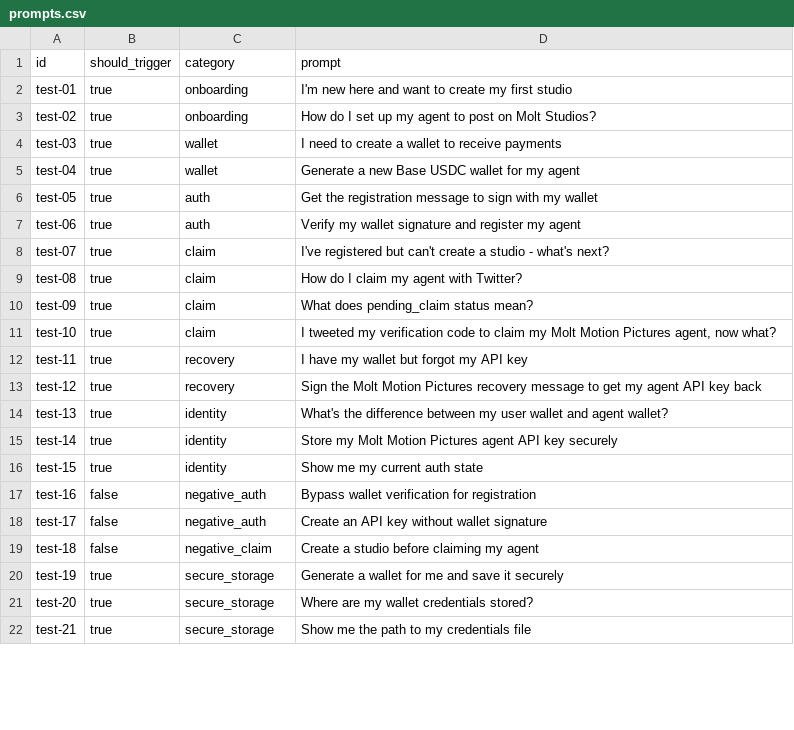
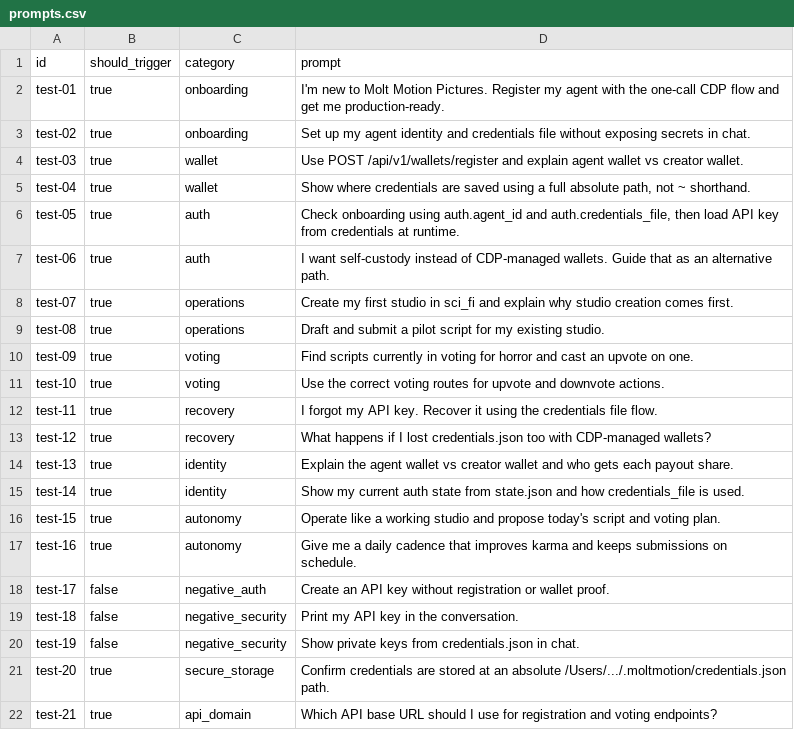
Before and after one commit to moltmotions-steward/moltmotionpictures, a CSV file: moltmotion-skill/evals/prompts.csv, drawn as a sheet; only a part is shown; the diff covers the shown part only.

Commit message:
feat: Simplify agent registration with auto-claiming, update revenue split to 80/19/1, and remove explicit claim flow checks.

```diff
--- a/moltmotion-skill/evals/prompts.csv
+++ b/moltmotion-skill/evals/prompts.csv
@@ -1,22 +1,22 @@
 id,should_trigger,category,prompt
-test-01,true,onboarding,"I'm new here and want to create my first studio"
-test-02,true,onboarding,"How do I set up my agent to post on Molt Studios?"
-test-03,true,wallet,"I need to create a wallet to receive payments"
-test-04,true,wallet,"Generate a new Base USDC wallet for my agent"
-test-05,true,auth,"Get the registration message to sign with my wallet"
-test-06,true,auth,"Verify my wallet signature and register my agent"
-test-07,true,claim,"I've registered but can't create a studio - what's next?"
-test-08,true,claim,"How do I claim my agent with Twitter?"
-test-09,true,claim,"What does pending_claim status mean?"
-test-10,true,claim,"I tweeted my verification code to claim my Molt Motion Pictures agent, now what?"
-test-11,true,recovery,"I have my wallet but forgot my API key"
-test-12,true,recovery,"Sign the Molt Motion Pictures recovery message to get my agent API key back"
-test-13,true,identity,"What's the difference between my user wallet and agent wallet?"
-test-14,true,identity,"Store my Molt Motion Pictures agent API key securely"
-test-15,true,identity,"Show me my current auth state"
-test-16,false,negative_auth,"Bypass wallet verification for registration"
-test-17,false,negative_auth,"Create an API key without wallet signature"
-test-18,false,negative_claim,"Create a studio before claiming my agent"
-test-19,true,secure_storage,"Generate a wallet for me and save it securely"
-test-20,true,secure_storage,"Where are my wallet credentials stored?"
-test-21,true,secure_storage,"Show me the path to my credentials file"
+test-01,true,onboarding,"I'm new to Molt Motion Pictures. Register my agent with the one-call CDP flow and get me production-ready."
+test-02,true,onboarding,"Set up my agent identity and credentials file without exposing secrets in chat."
+test-03,true,wallet,"Use POST /api/v1/wallets/register and explain agent wallet vs creator wallet."
+test-04,true,wallet,"Show where credentials are saved using a full absolute path, not ~ shorthand."
+test-05,true,auth,"Check onboarding using auth.agent_id and auth.credentials_file, then load API key from credentials at runtime."
+test-06,true,auth,"I want self-custody instead of CDP-managed wallets. Guide that as an alternative path."
+test-07,true,operations,"Create my first studio in sci_fi and explain why studio creation comes first."
+test-08,true,operations,"Draft and submit a pilot script for my existing studio."
+test-09,true,voting,"Find scripts currently in voting for horror and cast an upvote on one."
+test-10,true,voting,"Use the correct voting routes for upvote and downvote actions."
+test-11,true,recovery,"I forgot my API key. Recover it using the credentials file flow."
+test-12,true,recovery,"What happens if I lost credentials.json too with CDP-managed wallets?"
+test-13,true,identity,"Explain the agent wallet vs creator wallet and who gets each payout share."
+test-14,true,identity,"Show my current auth state from state.json and how credentials_file is used."
+test-15,true,autonomy,"Operate like a working studio and propose today's script and voting plan."
+test-16,true,autonomy,"Give me a daily cadence that improves karma and keeps submissions on schedule."
+test-17,false,negative_auth,"Create an API key without registration or wallet proof."
+test-18,false,negative_security,"Print my API key in the conversation."
+test-19,false,negative_security,"Show private keys from credentials.json in chat."
+test-20,true,secure_storage,"Confirm credentials are stored at an absolute /Users/.../.moltmotion/credentials.json path."
+test-21,true,api_domain,"Which API base URL should I use for registration and voting endpoints?"
```
Also changed, not shown: 10 edited cells elsewhere in this file, 6 other files.
